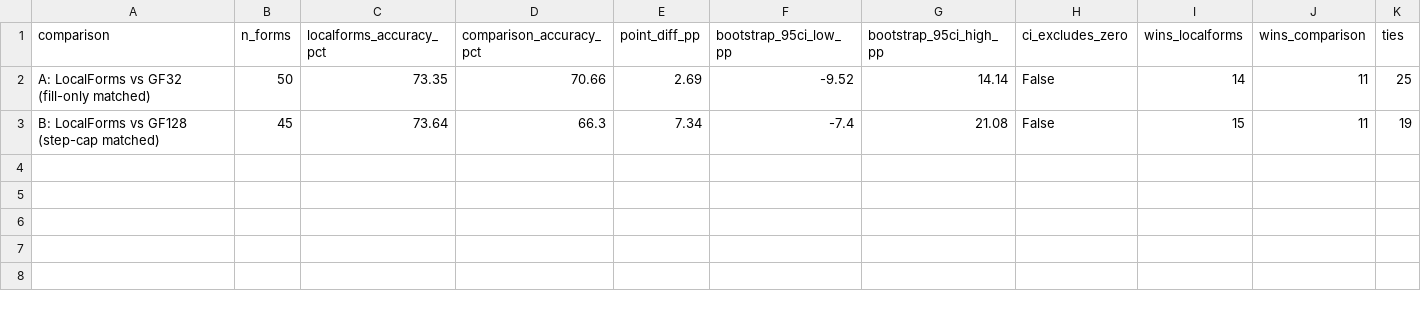
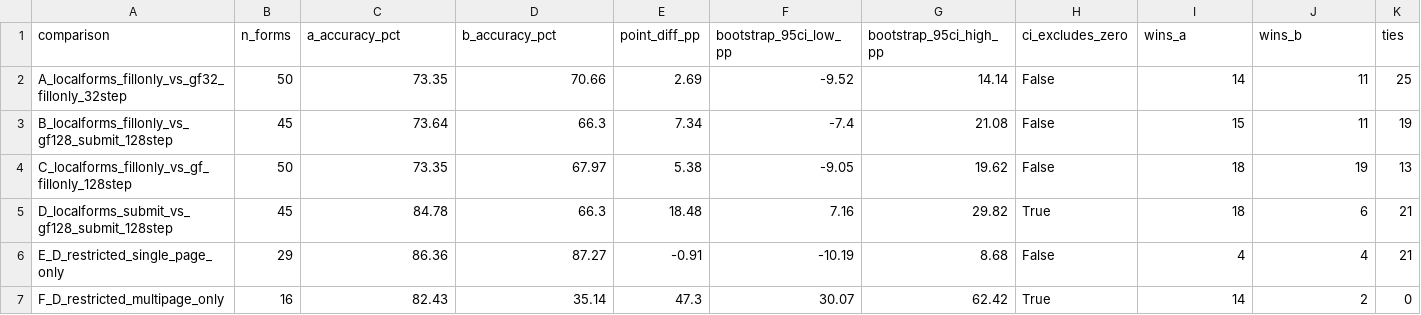
Before and after one commit to BharatVe/Learning-to-Interact-with-Web-Forms, a CSV file: data/localforms_comparison_analysis/comparison_summary.csv, drawn as a sheet; only a part is shown; rows hold the shown columns only; the diff names each change by its address in the sheet, - before the commit and + after, or states it on an @@ line.

Commit message:
Updated analyticss fr selfhosted forms

```diff
--- a/data/localforms_comparison_analysis/comparison_summary.csv
+++ b/data/localforms_comparison_analysis/comparison_summary.csv
-C1: localforms_accuracy_pct
+C1: a_accuracy_pct
-D1: comparison_accuracy_pct
+D1: b_accuracy_pct
-I1: wins_localforms
+I1: wins_a
-J1: wins_comparison
+J1: wins_b
-A2 (comparison): A: LocalForms vs GF32 (fill-only matched)
+A2 (comparison): A_localforms_fillonly_vs_gf32_fillonly_32step
-A3 (comparison): B: LocalForms vs GF128 (step-cap matched)
+A3 (comparison): B_localforms_fillonly_vs_gf128_submit_128step
+row 4: C_localforms_fillonly_vs_gf_fillonly_128step | 50 | 73.35 | 67.97 | 5.38 | -9.05 | 19.62 | False | 18 | 19 | 13
+row 5: D_localforms_submit_vs_gf128_submit_128step | 45 | 84.78 | 66.3 | 18.48 | 7.16 | 29.82 | True | 18 | 6 | 21
+row 6: E_D_restricted_single_page_only | 29 | 86.36 | 87.27 | -0.91 | -10.19 | 8.68 | False | 4 | 4 | 21
+row 7: F_D_restricted_multipage_only | 16 | 82.43 | 35.14 | 47.3 | 30.07 | 62.42 | True | 14 | 2 | 0
```
Also changed, not shown: data/localforms_comparison_analysis/paired_forms_a.csv, 14 other files.
